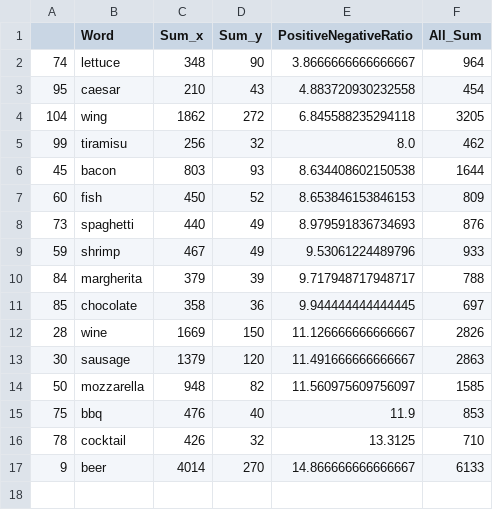
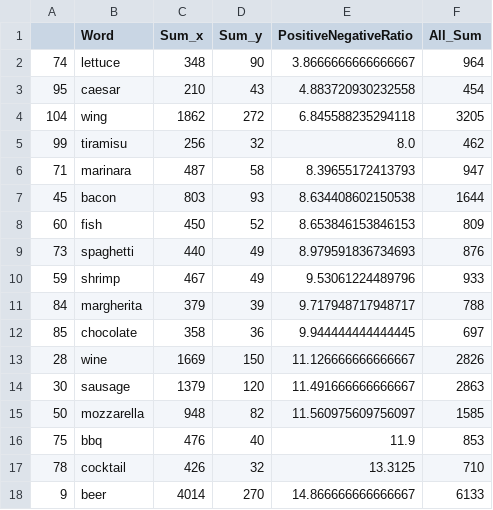
Before and after one commit to sai-liu/628Yelp, a CSV file: data/Suggestion_Positive_Negative_Food_Ratio.csv, drawn as a sheet; the diff names each change by its address in the sheet, - before the commit and + after, or states it on an @@ line.

```diff
--- a/data/Suggestion_Positive_Negative_Food_Ratio.csv
+++ b/data/Suggestion_Positive_Negative_Food_Ratio.csv
+row 6: 71 | marinara | 487 | 58 | 8.39655172413793 | 947
```
Also changed, not shown: data/Results_Analysis_Noun_Class.csv, data/pizza_business.csv, 40 other files.
